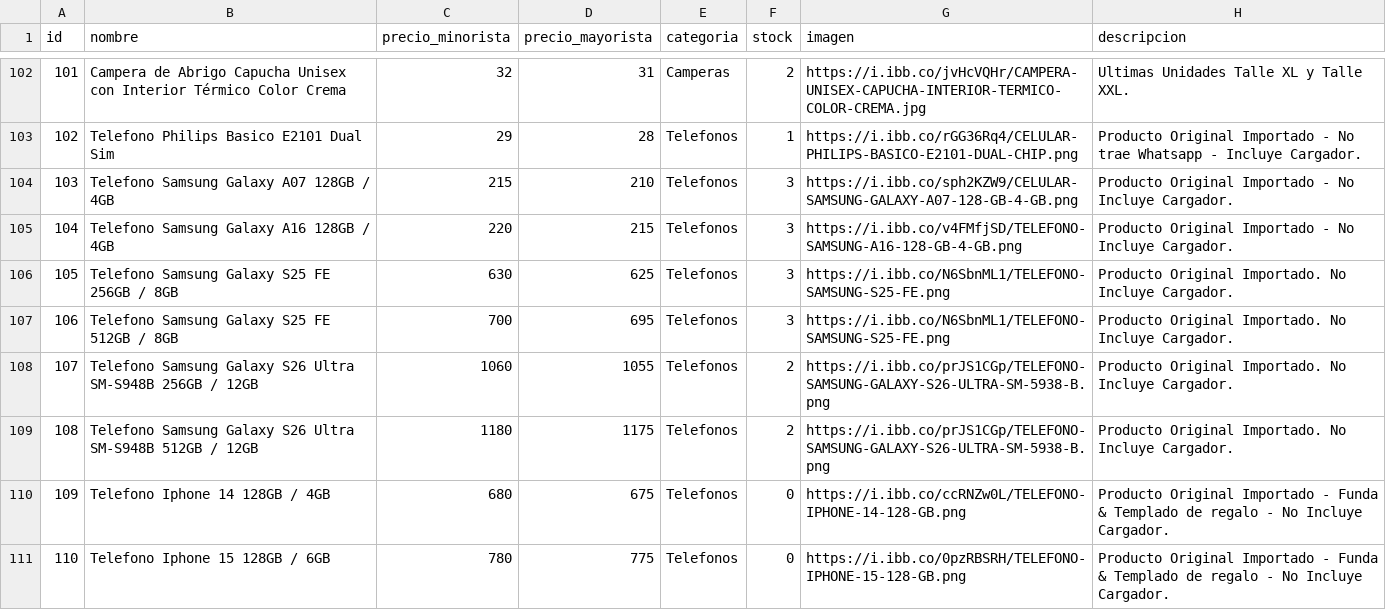
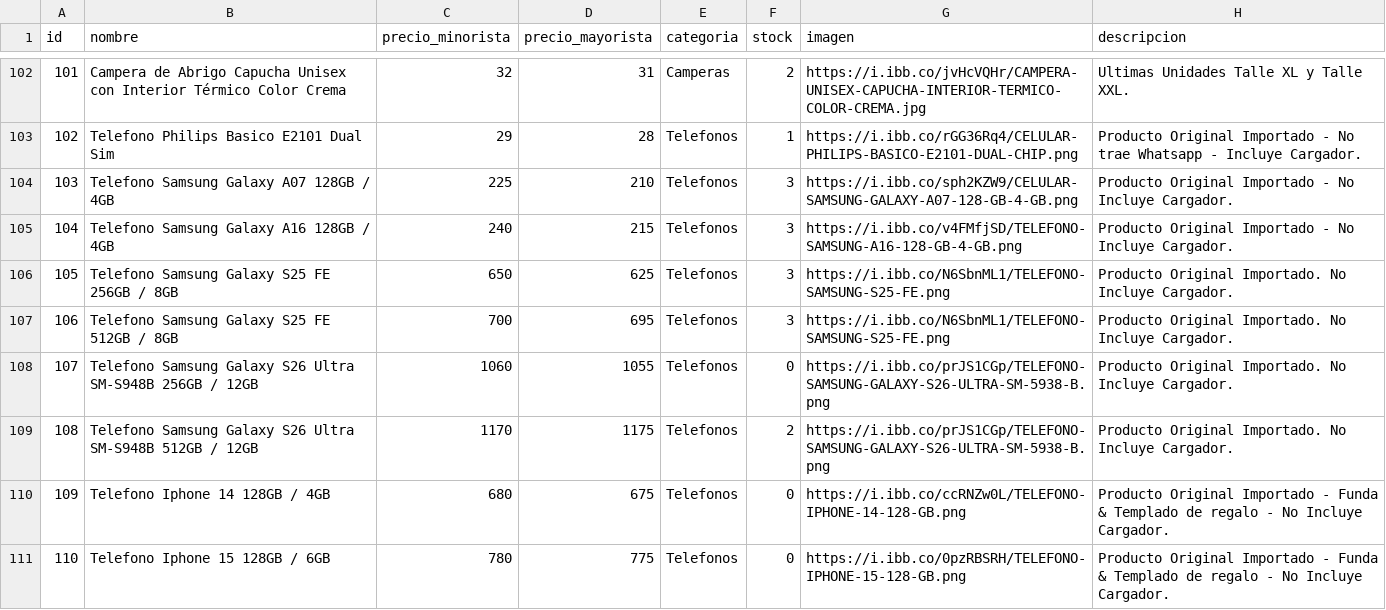
Before and after one commit to Mirtasotelli/CATALOGO, a CSV file: productos.csv, drawn as a sheet; only a part is shown, gaps mark what is left out.

Commit message:
Update productos.csv

```diff
--- a/productos.csv
+++ b/productos.csv
@@ -103,8 +103,8 @@ id,nombre,precio_minorista,precio_mayorista,categoria,stock,imagen,descripcion
 102,Telefono Philips Basico E2101 Dual Sim,29,28,Telefonos,1,https://i.ibb.co/rGG36Rq4/CELULAR-PHILIPS-BASICO-E2101-DUAL-CHIP.png,Producto Original Importado - No trae Whatsapp - Incluye Cargador.
-103,Telefono Samsung Galaxy A07 128GB / 4GB,215,210,Telefonos,3,https://i.ibb.co/sph2KZW9/CELULAR-SAMSUNG-GALAXY-A07-128-GB-4-GB.png,Producto Original Importado - No Incluye Cargador.
-104,Telefono Samsung Galaxy A16 128GB / 4GB,220,215,Telefonos,3,https://i.ibb.co/v4FMfjSD/TELEFONO-SAMSUNG-A16-128-GB-4-GB.png,Producto Original Importado - No Incluye Cargador.
-105,Telefono Samsung Galaxy S25 FE 256GB / 8GB,630,625,Telefonos,3,https://i.ibb.co/N6SbnML1/TELEFONO-SAMSUNG-S25-FE.png,Producto Original Importado. No Incluye Cargador.
+103,Telefono Samsung Galaxy A07 128GB / 4GB,225,210,Telefonos,3,https://i.ibb.co/sph2KZW9/CELULAR-SAMSUNG-GALAXY-A07-128-GB-4-GB.png,Producto Original Importado - No Incluye Cargador.
+104,Telefono Samsung Galaxy A16 128GB / 4GB,240,215,Telefonos,3,https://i.ibb.co/v4FMfjSD/TELEFONO-SAMSUNG-A16-128-GB-4-GB.png,Producto Original Importado - No Incluye Cargador.
+105,Telefono Samsung Galaxy S25 FE 256GB / 8GB,650,625,Telefonos,3,https://i.ibb.co/N6SbnML1/TELEFONO-SAMSUNG-S25-FE.png,Producto Original Importado. No Incluye Cargador.
 106,Telefono Samsung Galaxy S25 FE 512GB / 8GB,700,695,Telefonos,3,https://i.ibb.co/N6SbnML1/TELEFONO-SAMSUNG-S25-FE.png,Producto Original Importado. No Incluye Cargador.
-107,Telefono Samsung Galaxy S26 Ultra SM-S948B 256GB / 12GB,1060,1055,Telefonos,2,https://i.ibb.co/prJS1CGp/TELEFONO-SAMSUNG-GALAXY-S26-ULTRA-SM-5938-B.png,Producto Original Importado. No Incluye Cargador.
-108,Telefono Samsung Galaxy S26 Ultra SM-S948B 512GB / 12GB,1180,1175,Telefonos,2,https://i.ibb.co/prJS1CGp/TELEFONO-SAMSUNG-GALAXY-S26-ULTRA-SM-5938-B.png,Producto Original Importado. No Incluye Cargador.
+107,Telefono Samsung Galaxy S26 Ultra SM-S948B 256GB / 12GB,1060,1055,Telefonos,0,https://i.ibb.co/prJS1CGp/TELEFONO-SAMSUNG-GALAXY-S26-ULTRA-SM-5938-B.png,Producto Original Importado. No Incluye Cargador.
+108,Telefono Samsung Galaxy S26 Ultra SM-S948B 512GB / 12GB,1170,1175,Telefonos,2,https://i.ibb.co/prJS1CGp/TELEFONO-SAMSUNG-GALAXY-S26-ULTRA-SM-5938-B.png,Producto Original Importado. No Incluye Cargador.
 109,Telefono Iphone 14 128GB / 4GB,680,675,Telefonos,0,https://i.ibb.co/ccRNZw0L/TELEFONO-IPHONE-14-128-GB.png,Producto Original Importado - Funda & Templado de regalo - No Incluye Cargador.
```
